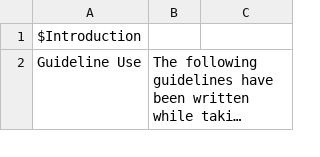
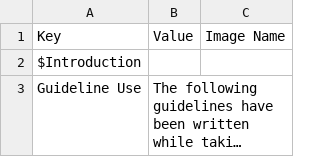
Before and after one commit to george95park/FloatingDoctorsParse, a CSV file: data.csv, drawn as a sheet; only a part is shown; long unchanged cells end in …; the diff names each change by its address in the sheet, - before the commit and + after, or states it on an @@ line.

```diff
--- a/data.csv
+++ b/data.csv
+row 1: Key | Value | Image Name
```
Also changed, not shown: 2 other files.
